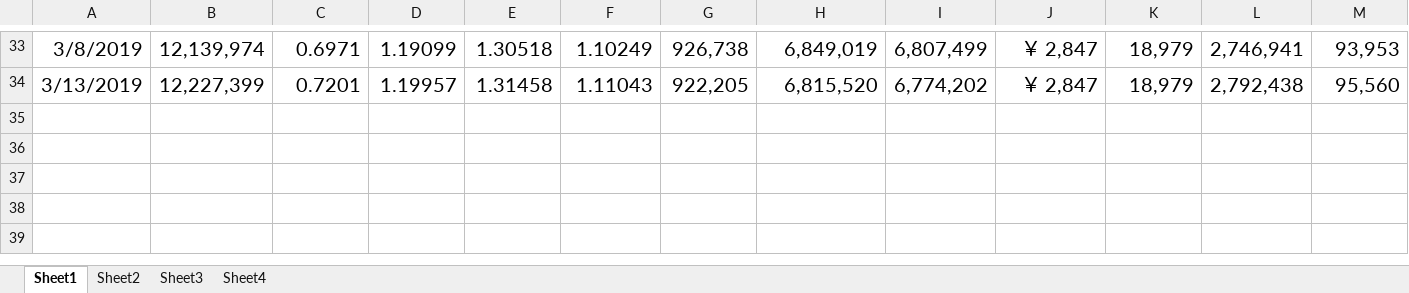
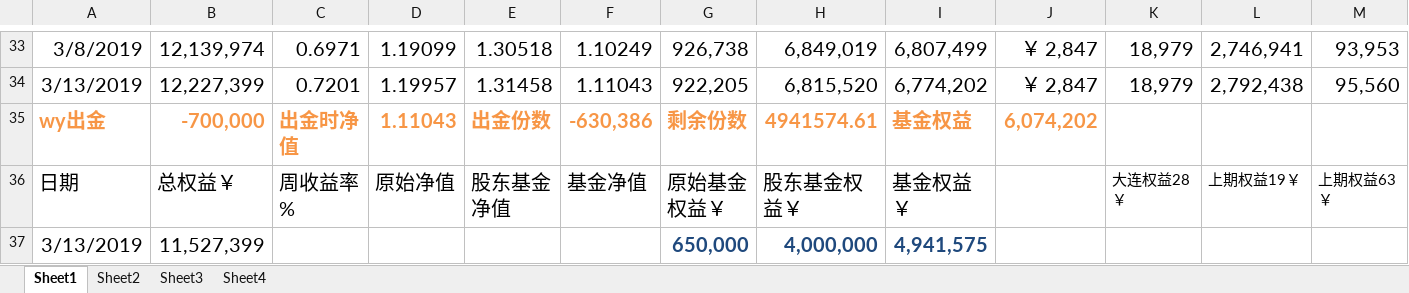
Before and after one commit to 19199883/ExplDoc, an Excel workbook: NetValue/新征程第二期2019-3月-1.xlsx, sheet Sheet1, drawn as a sheet; only a part is shown, gaps mark what is left out; values as stored, in another font and other column widths than the file's, no borders; rows hold the shown columns only; the diff names each change by its address in the sheet, - before the commit and + after, or states it on an @@ line.

Commit message:
ss

```diff
--- a/NetValue/新征程第二期2019-3月-1.xlsx (sheet Sheet1)
+++ b/NetValue/新征程第二期2019-3月-1.xlsx (sheet Sheet1)
+row 35: wy出金 | -700,000 | 出金时净值 | 1.11043 | 出金份数 | -630,386 | 剩余份数 | 4941574.61 | 基金权益 | 6,074,202
+row 36: 日期 | 总权益￥ | 周收益率% | 原始净值 | 股东基金净值 | 基金净值 | 原始基金权益￥ | 股东基金权益￥ | 基金权益￥ |  | 大连权益28￥ | 上期权益19￥ | 上期权益63￥
+row 37: 3/13/2019 | 11,527,399 |  |  |  |  | 650,000 | 4,000,000 | 4,941,575
```
Also changed, not shown: sheet Sheet2, sheet Sheet4.
